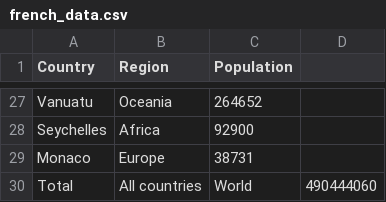
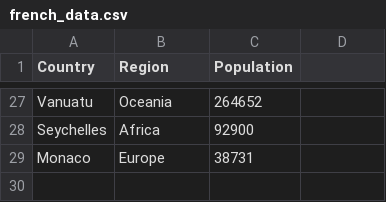
Before and after one commit to Catheriiiine/CANIS, a CSV file: french_data.csv, drawn as a sheet; only a part is shown, gaps mark what is left out; the diff names each change by its address in the sheet, - before the commit and + after, or states it on an @@ line.

Commit message:
finished graph for population

```diff
--- a/french_data.csv
+++ b/french_data.csv
-row 30: Total | All countries | World | 490444060
```
Also changed, not shown: 3 other files.
